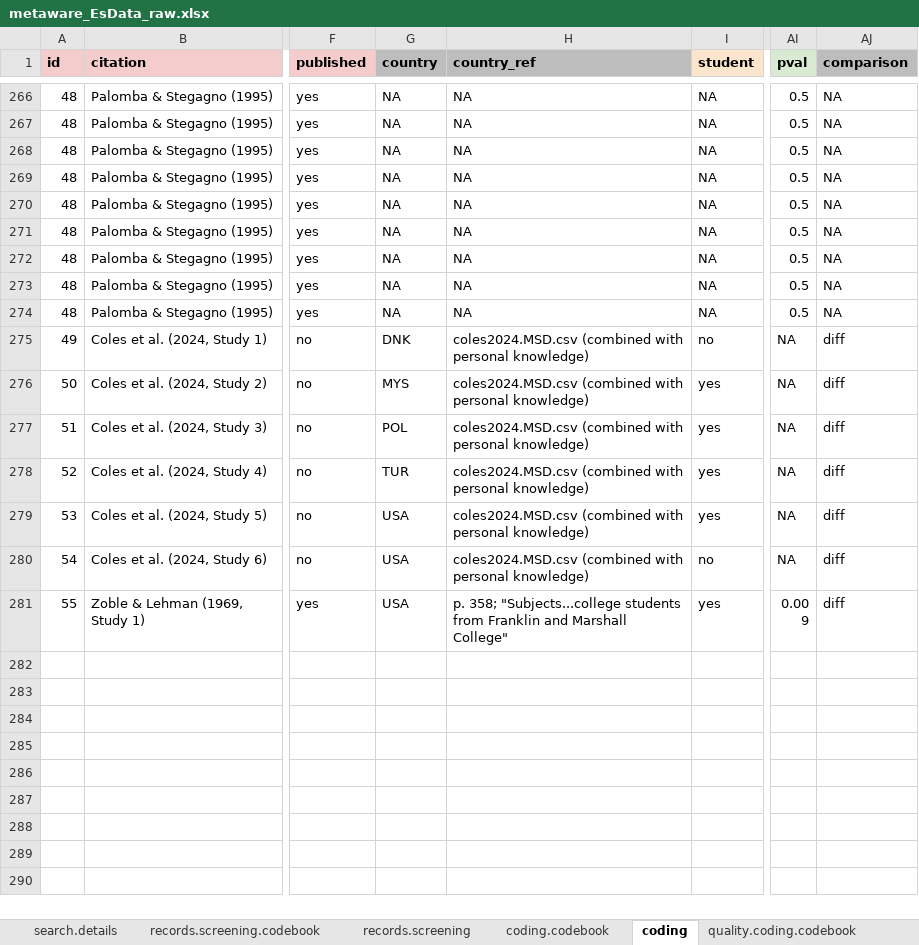
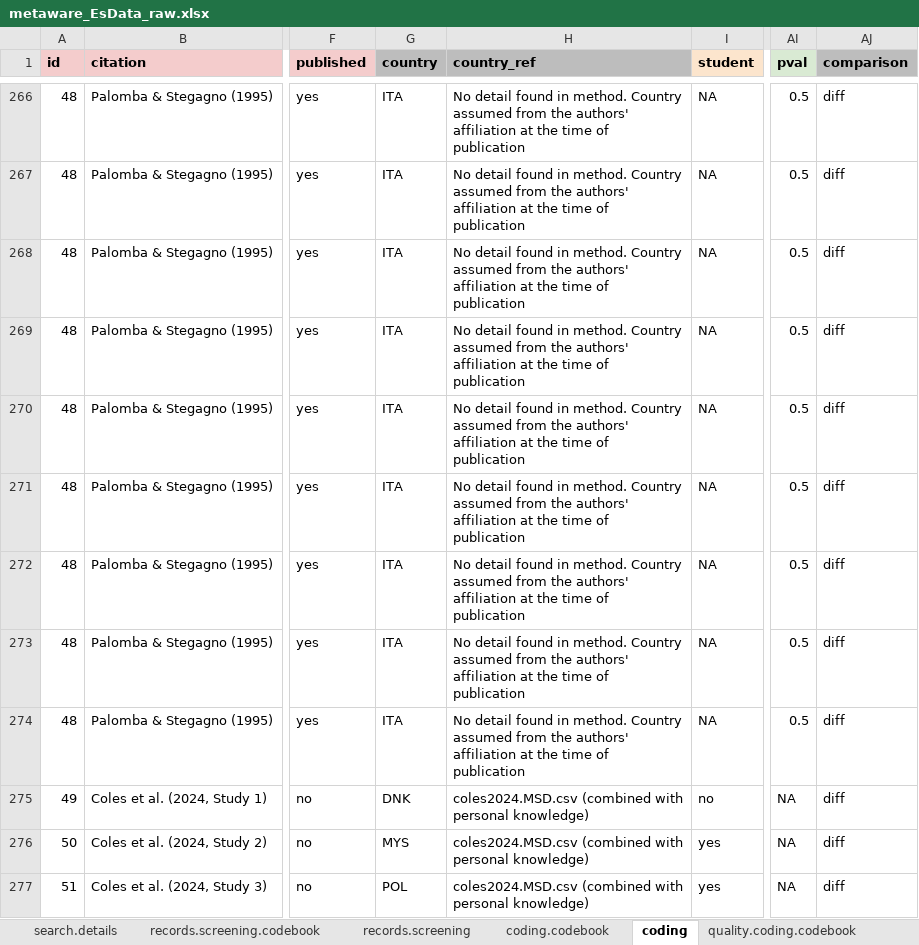
Before and after one commit to ColesNicholas/metaware, an Excel workbook: data/metaware_EsData_raw.xlsx, sheet coding, drawn as a sheet; only a part is shown, gaps mark what is left out; the shorter side is filled out with more unchanged rows; values as stored, in another font and other column widths than the file's, no borders; charts and pictures and table styles not drawn; the diff covers the shown part only; the diff names each change by its address in the sheet, - before the commit and + after, or states it on an @@ line.

```diff
--- a/data/metaware_EsData_raw.xlsx (sheet coding)
+++ b/data/metaware_EsData_raw.xlsx (sheet coding)
-G266:G274 (country): NA
+G266:G274 (country): ITA
-H266:H274 (country_ref): NA
+H266:H274 (country_ref): No detail found in method. Country assumed from the authors' affiliation at the time of publication
-AJ266:AJ274 (comparison): NA
+AJ266:AJ274 (comparison): diff
```
Also changed, not shown: 81 edited cells elsewhere in this sheet, 1 other file.
